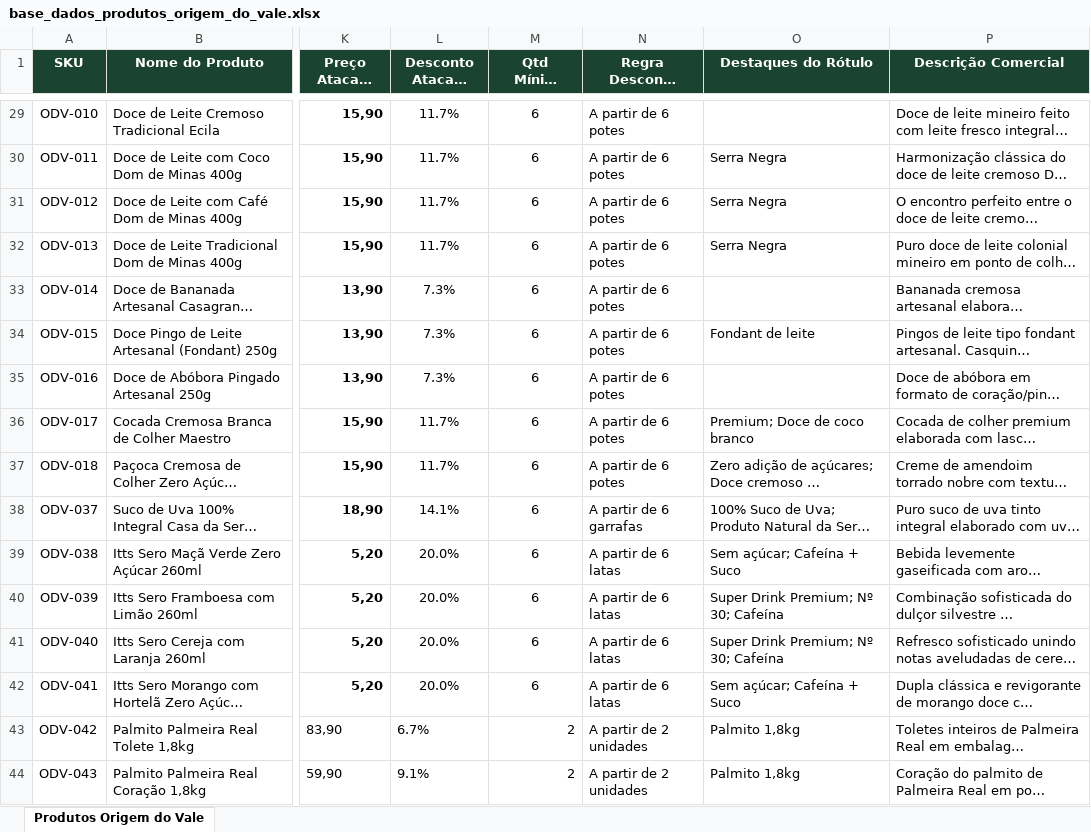
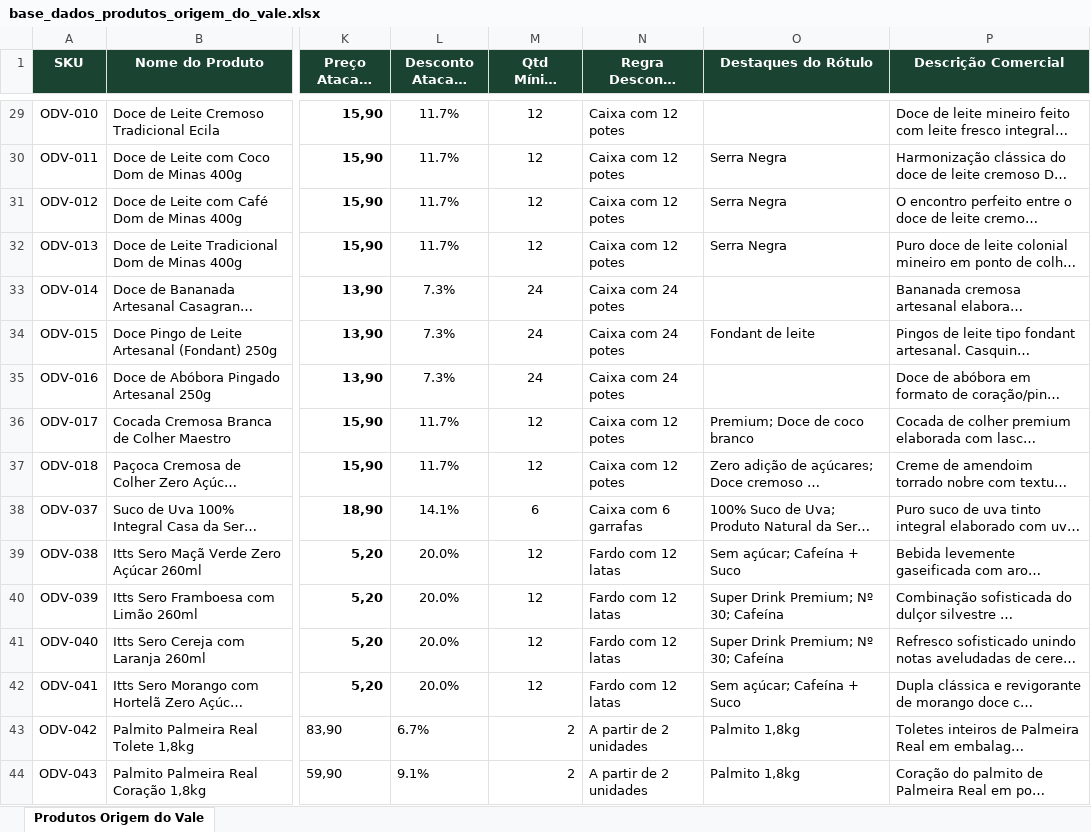
Before and after one commit to raruffles/portfolio2026, an Excel workbook: clientes/origem-do-vale/base_dados_produtos_origem_do_vale.xlsx, sheet Produtos Origem do Vale, drawn as a sheet; only a part is shown, gaps mark what is left out; long unchanged cells end in …; values as stored, in another font and other column widths than the file's, no borders; the diff covers the shown part only; the diff names each change by its address in the sheet, - before the commit and + after, or states it on an @@ line.

Commit message:
fix(origem-do-vale): alinhar valores e quantidades canonicas para fechar venda, desconto automatico por volume e espacamento dos botoes

```diff
--- a/clientes/origem-do-vale/base_dados_produtos_origem_do_vale.xlsx (sheet Produtos Origem do Vale)
+++ b/clientes/origem-do-vale/base_dados_produtos_origem_do_vale.xlsx (sheet Produtos Origem do Vale)
-M29:M32 (Qtd Mínima Atacado): 6
+M29:M32 (Qtd Mínima Atacado): 12
-N29:N32 (Regra Desconto Atacado): A partir de 6 potes
+N29:N32 (Regra Desconto Atacado): Caixa com 12 potes
-M33:M35 (Qtd Mínima Atacado): 6
+M33:M35 (Qtd Mínima Atacado): 24
-N33:N35 (Regra Desconto Atacado): A partir de 6 potes
+N33:N35 (Regra Desconto Atacado): Caixa com 24 potes
-M36:M37 (Qtd Mínima Atacado): 6
+M36:M37 (Qtd Mínima Atacado): 12
-N36:N37 (Regra Desconto Atacado): A partir de 6 potes
+N36:N37 (Regra Desconto Atacado): Caixa com 12 potes
-N38 (Regra Desconto Atacado): A partir de 6 garrafas
+N38 (Regra Desconto Atacado): Caixa com 6 garrafas
-M39:M42 (Qtd Mínima Atacado): 6
+M39:M42 (Qtd Mínima Atacado): 12
-N39:N42 (Regra Desconto Atacado): A partir de 6 latas
+N39:N42 (Regra Desconto Atacado): Fardo com 12 latas
```
Also changed, not shown: 50 edited cells elsewhere in this sheet, 4 other files.
